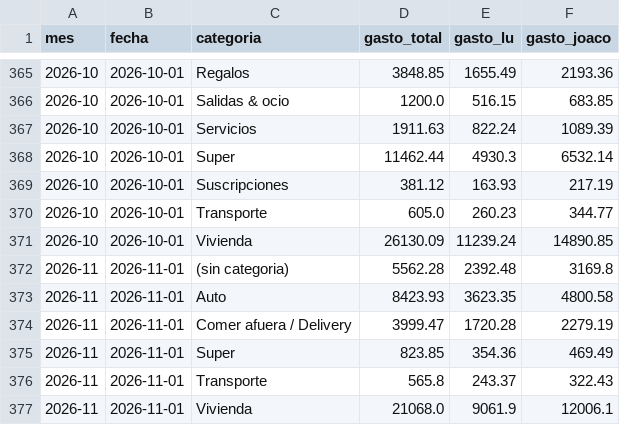
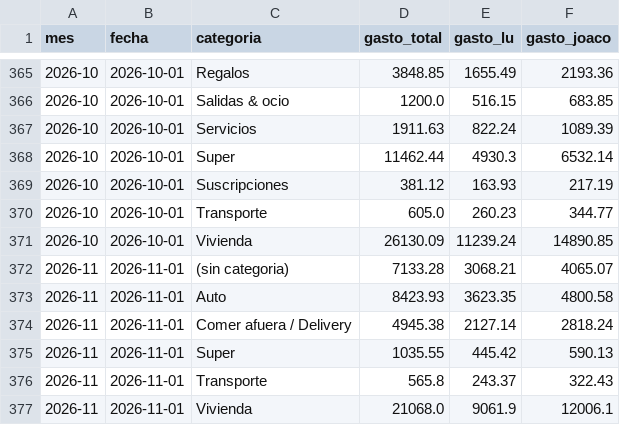
Before and after one commit to joacoguerrae/registro-gastos, a CSV file: out/casa_mensual.csv, drawn as a sheet; only a part is shown, gaps mark what is left out.

```diff
--- a/out/casa_mensual.csv
+++ b/out/casa_mensual.csv
@@ -371,6 +371,6 @@ mes,fecha,categoria,gasto_total,gasto_lu,gasto_joaco
 2026-10,2026-10-01,Vivienda,26130.09,11239.24,14890.85
-2026-11,2026-11-01,(sin categoria),5562.28,2392.48,3169.8
+2026-11,2026-11-01,(sin categoria),7133.28,3068.21,4065.07
 2026-11,2026-11-01,Auto,8423.93,3623.35,4800.58
-2026-11,2026-11-01,Comer afuera / Delivery,3999.47,1720.28,2279.19
-2026-11,2026-11-01,Super,823.85,354.36,469.49
+2026-11,2026-11-01,Comer afuera / Delivery,4945.38,2127.14,2818.24
+2026-11,2026-11-01,Super,1035.55,445.42,590.13
 2026-11,2026-11-01,Transporte,565.8,243.37,322.43
```
Also changed, not shown: data/cierre_casa.csv, data/ledger.csv, 14 other files.
